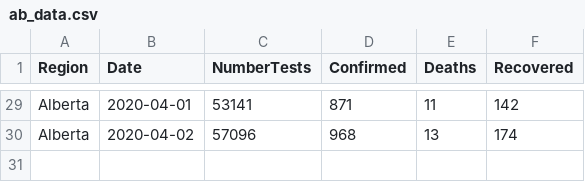
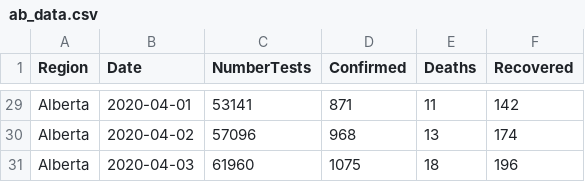
Before and after one commit to statgeek/COVID_Alberta, a CSV file: ab_data.csv, drawn as a sheet; only a part is shown, gaps mark what is left out; the diff names each change by its address in the sheet, - before the commit and + after, or states it on an @@ line.

Commit message:
Update ab_data.csv

```diff
--- a/ab_data.csv
+++ b/ab_data.csv
+row 31: Alberta | 2020-04-03 | 61960 | 1075 | 18 | 196
```
